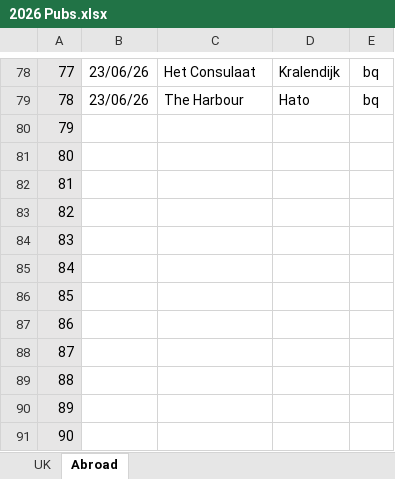
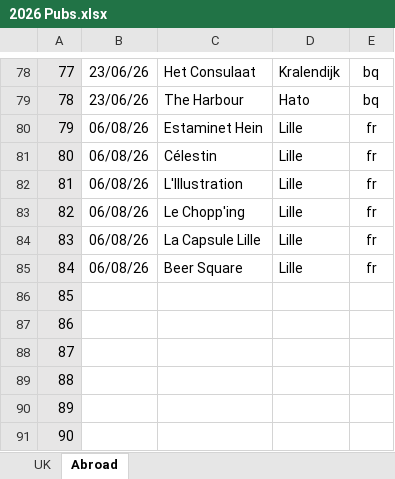
Before and after one commit to dwjhaines/WebSite, an Excel workbook: pubs/2026 Pubs.xlsx, sheet Abroad, drawn as a sheet; only a part is shown, gaps mark what is left out; values as stored, in another font and other column widths than the file's, no borders; the diff names each change by its address in the sheet, - before the commit and + after, or states it on an @@ line.

```diff
--- a/pubs/2026 Pubs.xlsx (sheet Abroad)
+++ b/pubs/2026 Pubs.xlsx (sheet Abroad)
-B80:B85: (empty)
+B80:B85: 06/08/26
-C80: (empty)
+C80: Estaminet Hein
-D80:D85: (empty)
+D80:D85: Lille
-E80:E85: (empty)
+E80:E85: fr
-C81: (empty)
+C81: Célestin
-C82: (empty)
+C82: L'Illustration
-C83: (empty)
+C83: Le Chopp'ing
-C84: (empty)
+C84: La Capsule Lille
-C85: (empty)
+C85: Beer Square
```
Also changed, not shown: sheet UK, 6 other files.
